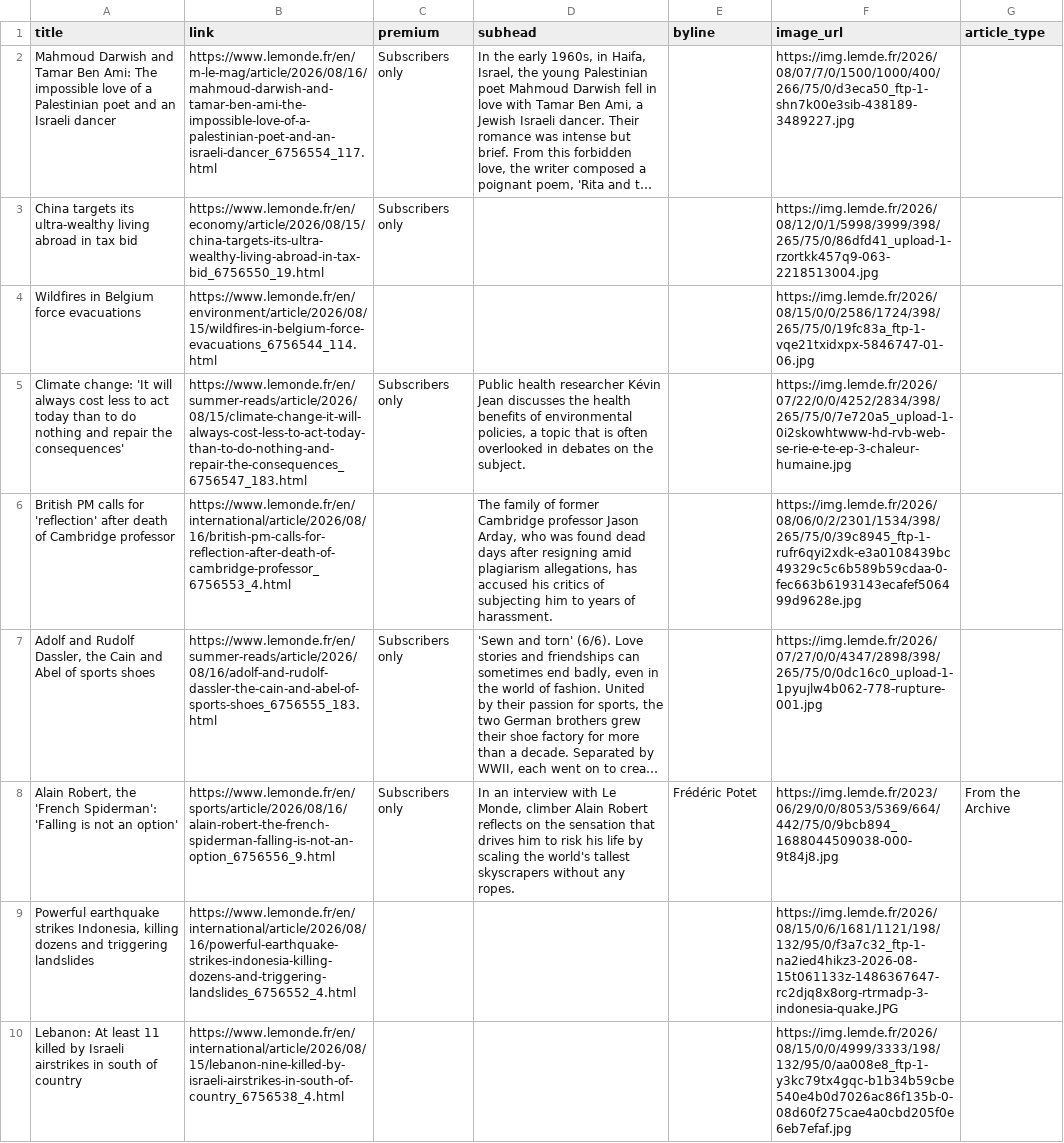
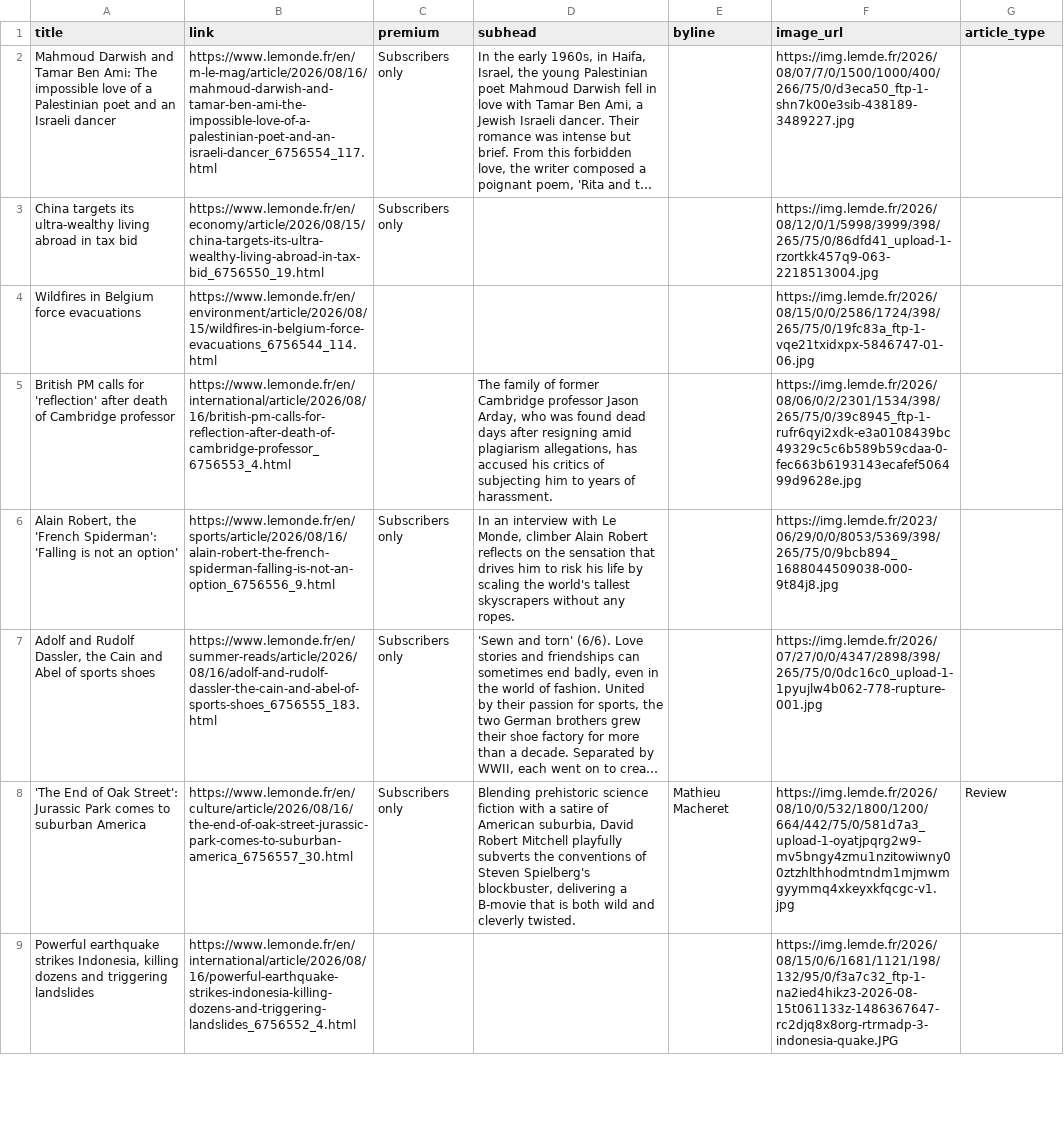
Before and after one commit to mango-jackson-gen1/LeMonde_webscraping_06172026, a CSV file: leMonde.csv, drawn as a sheet; only a part is shown; long unchanged cells end in …; removed rows and columns are numbered as before the commit, all else as after; the diff covers the shown part only; the diff names each change by its address in the sheet, - before the commit and + after, or states it on an @@ line.

```diff
--- a/leMonde.csv
+++ b/leMonde.csv
-row 5: Climate change: 'It will always cost less to act today than to do nothing and repair the consequences' | https://www.lemonde.fr/en/summer-reads/article/2026/08/15/climate-change-it-will-always-cost-less-to-act-today-than-to-do-nothing-and-repair-the-consequences_6756547_183.html | Subscribers only | Public health researcher Kévin Jean discusses the health benefits of environmental policies, a topic that is often overlooked in debates on the subject. |  | https://img.lemde.fr/2026/07/22/0/0/4252/2834/398/265/75/0/7e720a5_upload-1-0i2skowhtwww-hd-rvb-web-se-rie-e-te-ep-3-chaleur-humaine.jpg
+row 6: Alain Robert, the 'French Spiderman': 'Falling is not an option' | https://www.lemonde.fr/en/sports/article/2026/08/16/alain-robert-the-french-spiderman-falling-is-not-an-option_6756556_9.html | Subscribers only | In an interview with Le Monde, climber Alain Robert reflects on the sensation that drives him to risk his life by scaling the world's tallest skyscrapers without any ropes. |  | https://img.lemde.fr/2023/06/29/0/0/8053/5369/398/265/75/0/9bcb894_1688044509038-000-9t84j8.jpg
-row 8: Alain Robert, the 'French Spiderman': 'Falling is not an option' | https://www.lemonde.fr/en/sports/article/2026/08/16/alain-robert-the-french-spiderman-falling-is-not-an-option_6756556_9.html | Subscribers only | In an interview with Le Monde, climber Alain Robert reflects on the sensation that drives him to risk his life by scaling the world's tallest skyscrapers without any ropes. | Frédéric Potet | https://img.lemde.fr/2023/06/29/0/0/8053/5369/664/442/75/0/9bcb894_1688044509038-000-9t84j8.jpg | From the Archive
+row 8: 'The End of Oak Street': Jurassic Park comes to suburban America | https://www.lemonde.fr/en/culture/article/2026/08/16/the-end-of-oak-street-jurassic-park-comes-to-suburban-america_6756557_30.html | Subscribers only | Blending prehistoric science fiction with a satire of American suburbia, David Robert Mitchell playfully subverts the conventions of Steven Spielberg's blockbuster, delivering a B-movie that is both wild and cleverly twisted. | Mathieu Macheret | https://img.lemde.fr/2026/08/10/0/532/1800/1200/664/442/75/0/581d7a3_upload-1-oyatjpqrg2w9-mv5bngy4zmu1nzitowiwny00ztzhlthhodmtndm1mjmwmgyymmq4xkeyxkfqcgc-v1.jpg | Review
-row 10: Lebanon: At least 11 killed by Israeli airstrikes in south of country | https://www.lemonde.fr/en/international/article/2026/08/15/lebanon-nine-killed-by-israeli-airstrikes-in-south-of-country_6756538_4.html |  |  |  | https://img.lemde.fr/2026/08/15/0/0/4999/3333/198/132/95/0/aa008e8_ftp-1-y3kc79tx4gqc-b1b34b59cbe540e4b0d7026ac86f135b-0-08d60f275cae4a0cbd205f0e6eb7efaf.jpg
```
Also changed, not shown: 4 added rows, 3 removed rows and 2 moved rows elsewhere in this file.
